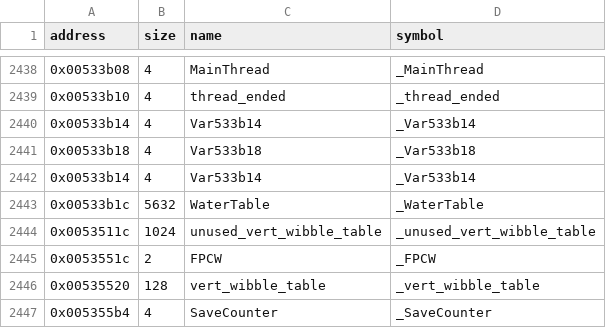
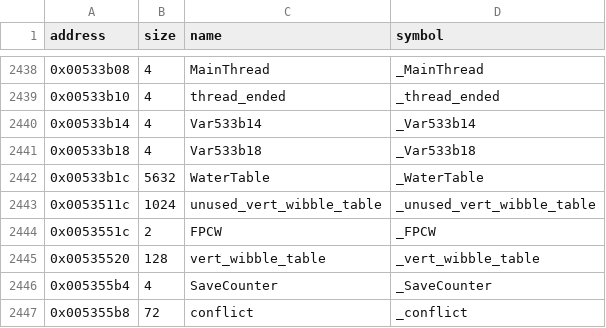
Before and after one commit to LostArtefacts/tr04, a CSV file: config/symbols.csv, drawn as a sheet; only a part is shown, gaps mark what is left out; the shorter side is filled out with more unchanged rows; the diff names each change by its address in the sheet, - before the commit and + after, or states it on an @@ line.

```diff
--- a/config/symbols.csv
+++ b/config/symbols.csv
-row 2442: 0x00533b14 | 4 | Var533b14 | _Var533b14
```
Also changed, not shown: 1 other file.
